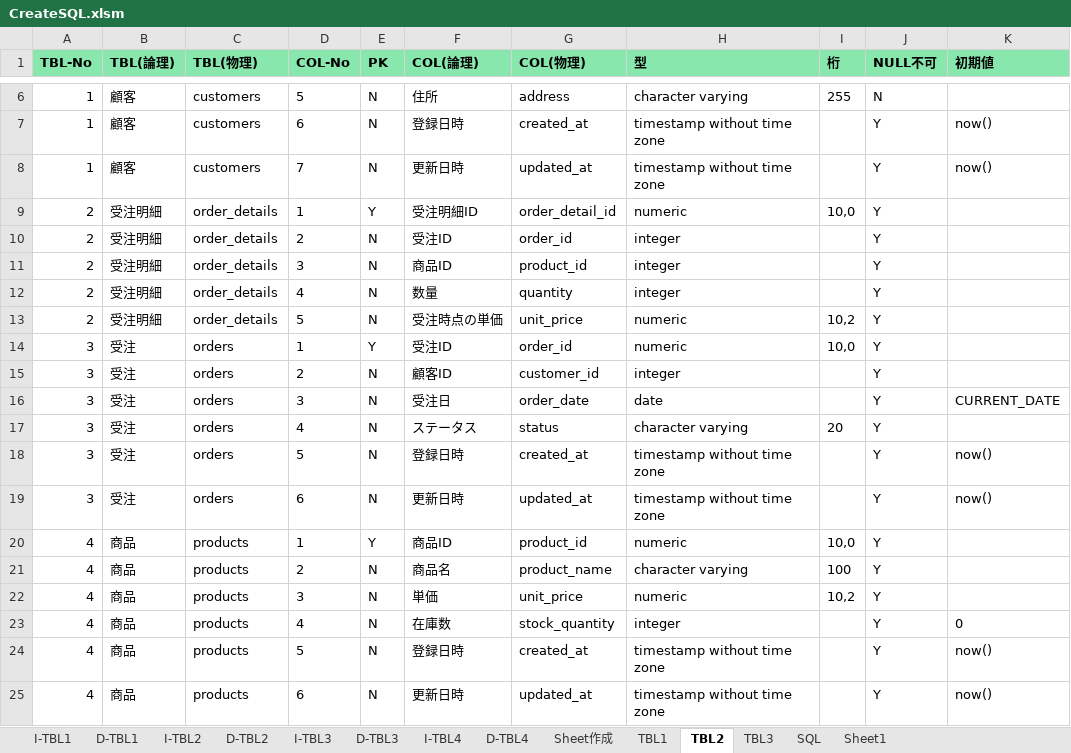
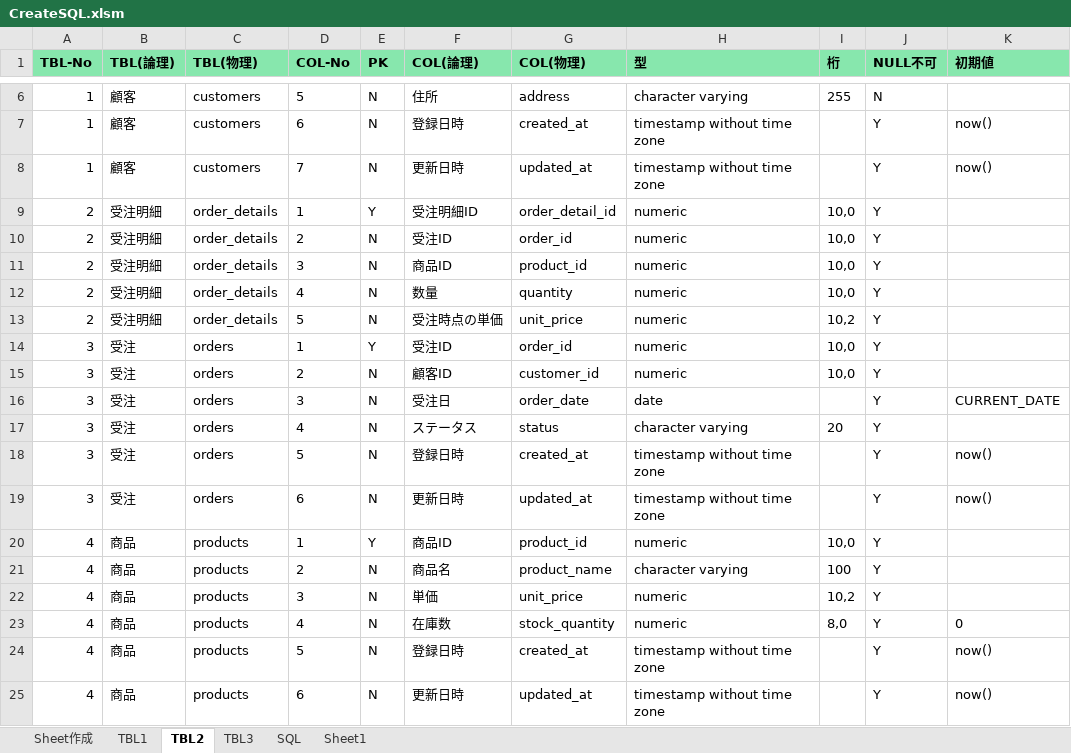
Before and after one commit to mevius02/tool, an Excel workbook: MCR/CreateSQL/CreateSQL.xlsm, sheet TBL2, drawn as a sheet; only a part is shown, gaps mark what is left out; values as stored, in another font and other column widths than the file's, no borders; the diff names each change by its address in the sheet, - before the commit and + after, or states it on an @@ line.

```diff
--- a/MCR/CreateSQL/CreateSQL.xlsm (sheet TBL2)
+++ b/MCR/CreateSQL/CreateSQL.xlsm (sheet TBL2)
-sheet tab: I-TBL1
-sheet tab: D-TBL1
-sheet tab: I-TBL2
-sheet tab: D-TBL2
-sheet tab: I-TBL3
-sheet tab: D-TBL3
-sheet tab: I-TBL4
-sheet tab: D-TBL4
-H10:H12 (型): integer
+H10:H12 (型): numeric
-I10:I12 (桁): (empty)
+I10:I12 (桁): 10,0
-H15 (型): integer
+H15 (型): numeric
-I15 (桁): (empty)
+I15 (桁): 10,0
-H23 (型): integer
+H23 (型): numeric
-I23 (桁): (empty)
+I23 (桁): 8,0
```
Also changed, not shown: sheet TBL3, sheet Sheet作成, sheet Sheet1, sheet TBL1, charts or pictures, OTHERS/ThemeColorBook/ThemeColorBook.xlsm, 2 other files.
